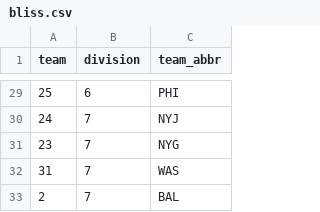
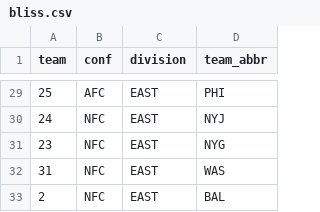
Before and after one commit to natebrix/sports-realignment, a CSV file: data/bliss.csv, drawn as a sheet; only a part is shown, gaps mark what is left out; addresses are those after the commit; the diff covers the shown part only; the diff names each change by its address in the sheet, - before the commit and + after, or states it on an @@ line.

Commit message:
Modfying bliss to use real divisions

```diff
--- a/data/bliss.csv
+++ b/data/bliss.csv
+column B (conf), rows 29-33: AFC | NFC | NFC | NFC | NFC
-C29 (division): 6
+C29 (division): EAST
-C30:C33 (division): 7
+C30:C33 (division): EAST
```
Also changed, not shown: 27 edited cells elsewhere in this file.
